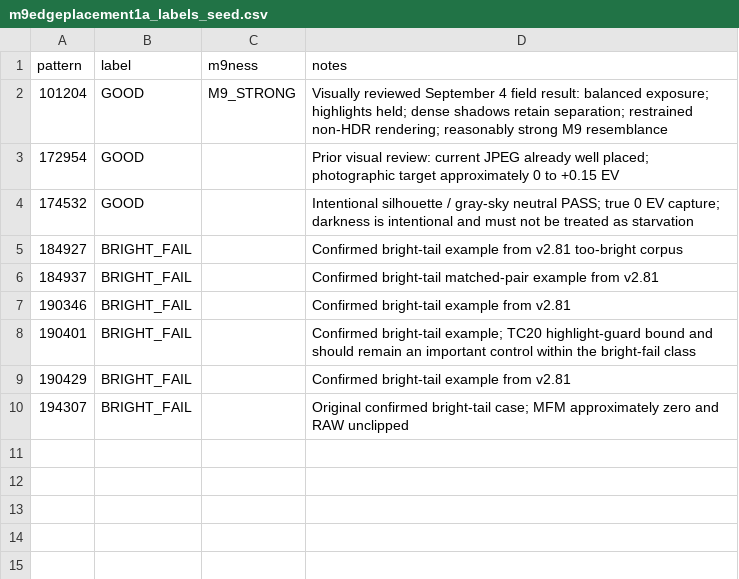
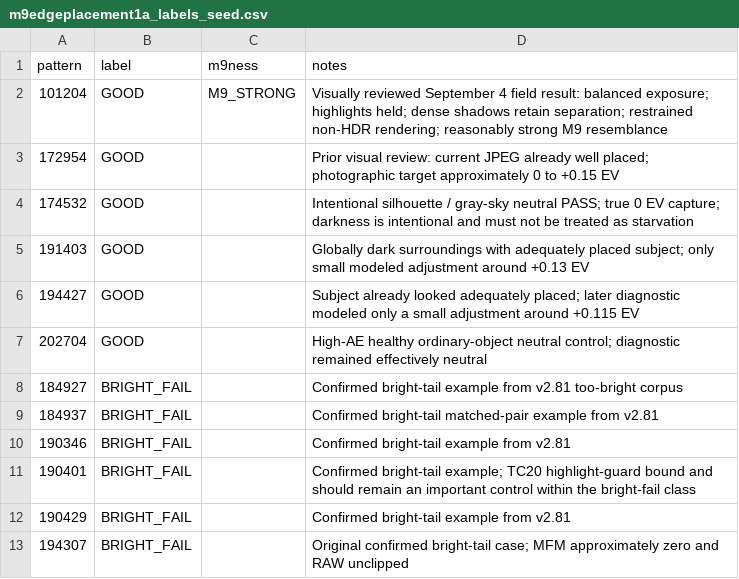
Before and after one commit to mwilliams455/M9Camera_refresh, a CSV file: research/m9edgeplacement1a_labels_seed.csv, drawn as a sheet.

Commit message:
Expand exact GOOD controls from prior visual regressions

```diff
--- a/research/m9edgeplacement1a_labels_seed.csv
+++ b/research/m9edgeplacement1a_labels_seed.csv
@@ -4,2 +4,5 @@ pattern,label,m9ness,notes
 174532,GOOD,,Intentional silhouette / gray-sky neutral PASS; true 0 EV capture; darkness is intentional and must not be treated as starvation
+191403,GOOD,,Globally dark surroundings with adequately placed subject; only small modeled adjustment around +0.13 EV
+194427,GOOD,,Subject already looked adequately placed; later diagnostic modeled only a small adjustment around +0.115 EV
+202704,GOOD,,High-AE healthy ordinary-object neutral control; diagnostic remained effectively neutral
 184927,BRIGHT_FAIL,,Confirmed bright-tail example from v2.81 too-bright corpus
```
